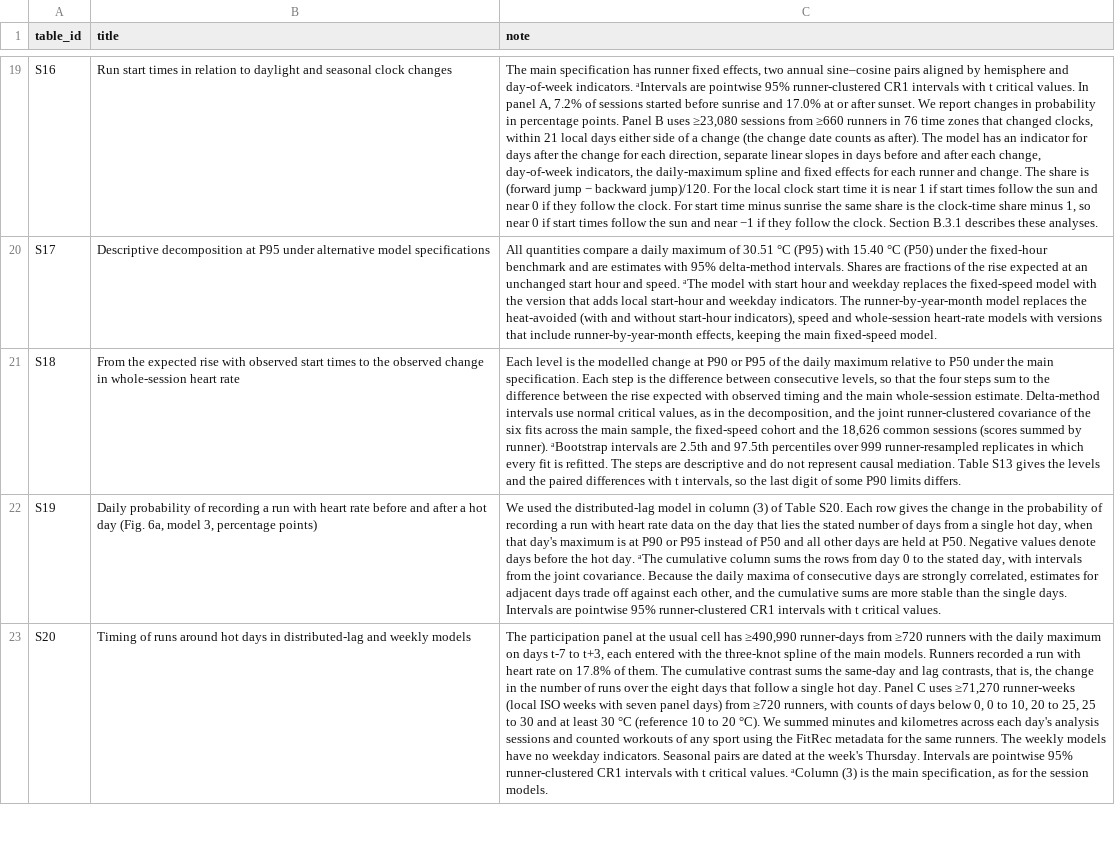
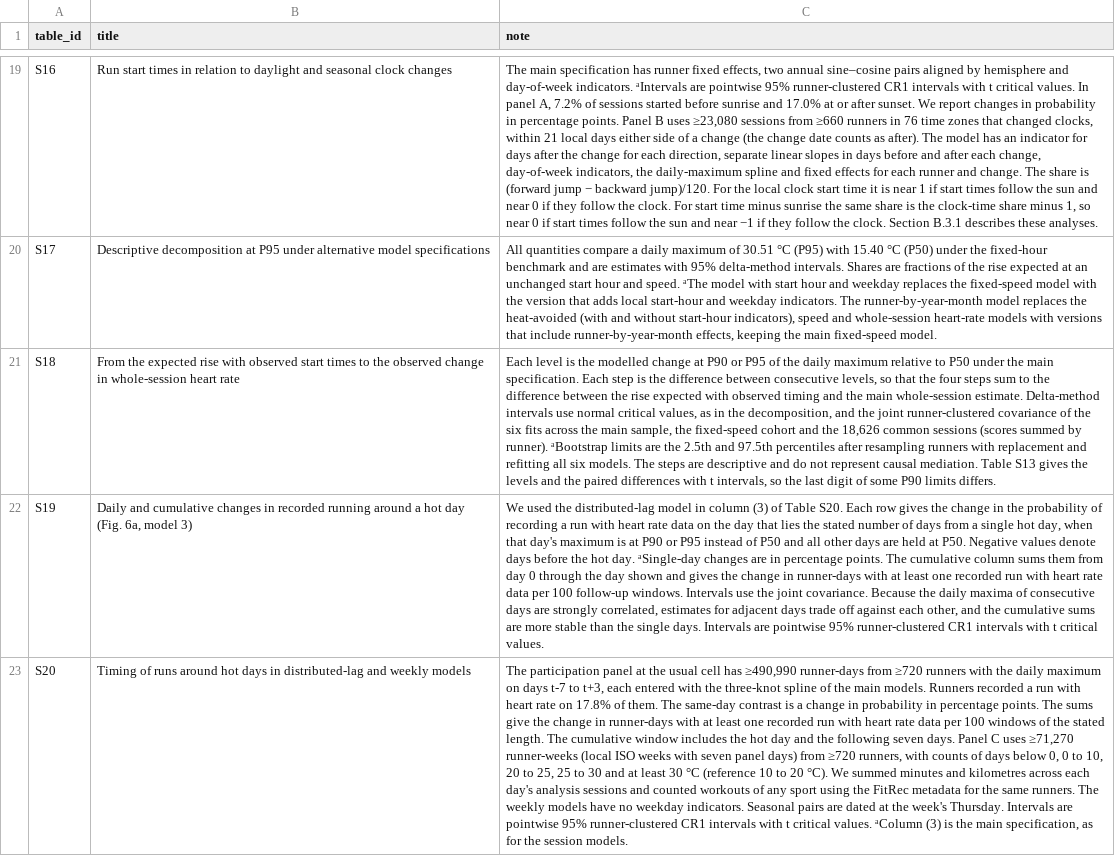
Before and after one commit to garciawitulski/fitrec-heat-running, a CSV file: data/published/table_catalog.csv, drawn as a sheet; only a part is shown, gaps mark what is left out; the diff covers the shown part only; the diff names each change by its address in the sheet, - before the commit and + after, or states it on an @@ line.

Commit message:
Clarify running-day measures and align tables and documentation with the paper

```diff
--- a/data/published/table_catalog.csv
+++ b/data/published/table_catalog.csv
-C21 (note): …runner). ᵃBootstrap intervals are 2.5th and 97.5th percentiles over 999 runner-resampled replicates in which every fit is refitted. The steps…
+C21 (note): …runner). ᵃBootstrap limits are the 2.5th and 97.5th percentiles after resampling runners with replacement and refitting all six models. The steps…
-B22 (title): Daily probability of recording a run with heart rate before and after a hot day (Fig. 6a, model 3, percentage points)
+B22 (title): Daily and cumulative changes in recorded running around a hot day (Fig. 6a, model 3)
-C22 (note): …hot day. ᵃThe cumulative column sums the rows from day 0 to the stated day, with intervals from the joint…
+C22 (note): …hot day. ᵃSingle-day changes are in percentage points. The cumulative column sums them from day 0 through the day shown and gives the change in runner-days with at least one recorded run with heart rate data per 100 follow-up windows. Intervals use the joint…
-C23 (note): …them. The cumulative contrast sums the same-day and lag contrasts, that is, the change in the number of runs over the eight days that follow a single hot day. Panel C…
+C23 (note): …them. The same-day contrast is a change in probability in percentage points. The sums give the change in runner-days with at least one recorded run with heart rate data per 100 windows of the stated length. The cumulative window includes the hot day and the following seven days. Panel C…
```
Also changed, not shown: 4 edited cells elsewhere in this file, data/published/table_cells.csv, 18 other files.
